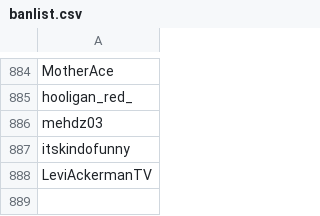
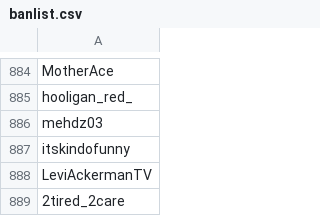
Before and after one commit to Adanufgail/BanParty, a CSV file: banlist.csv, drawn as a sheet; only a part is shown, gaps mark what is left out; the diff names each change by its address in the sheet, - before the commit and + after, or states it on an @@ line.

Commit message:
2018-12-18

```diff
--- a/banlist.csv
+++ b/banlist.csv
+row 889: 2tired_2care
```
